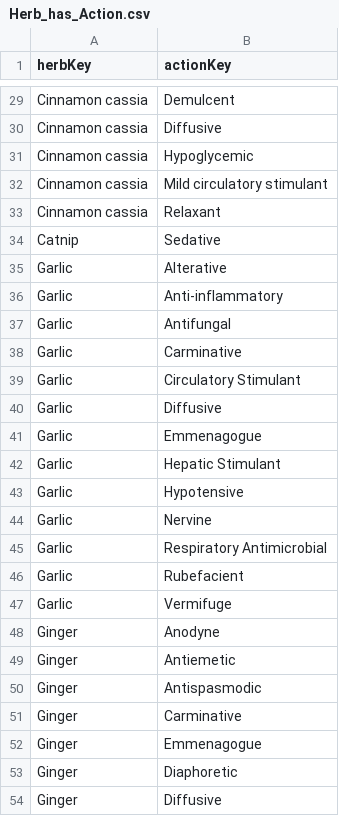
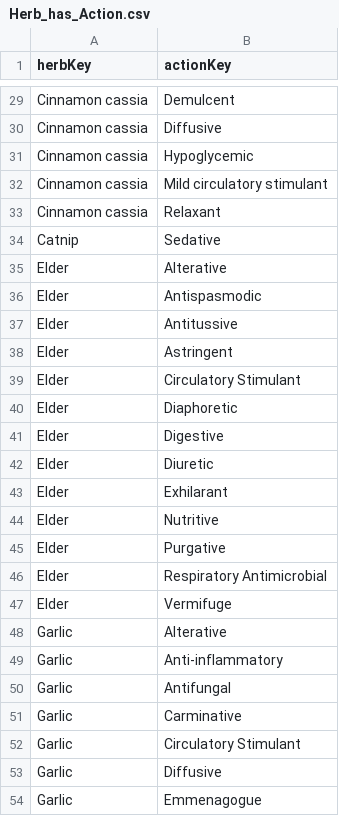
Before and after one commit to FineRhino/herb-graph5, a CSV file: data/edges-neo4j/Herb_has_Action.csv, drawn as a sheet; only a part is shown, gaps mark what is left out; the shorter side is filled out with more unchanged rows.

Commit message:
added Elder

```diff
--- a/data/edges-neo4j/Herb_has_Action.csv
+++ b/data/edges-neo4j/Herb_has_Action.csv
@@ -34,2 +34,15 @@ Cinnamon cassia|Relaxant
 Catnip|Sedative
+Elder|Alterative
+Elder|Antispasmodic
+Elder|Antitussive
+Elder|Astringent
+Elder|Circulatory Stimulant
+Elder|Diaphoretic
+Elder|Digestive
+Elder|Diuretic
+Elder|Exhilarant
+Elder|Nutritive
+Elder|Purgative
+Elder|Respiratory Antimicrobial
+Elder|Vermifuge
 Garlic|Alterative
```
Also changed, not shown: data/edges-neo4j/Herb_has_Constituent.csv, data/edges-neo4j/Herb_has_EnergeticQuality.csv, 6 other files.
